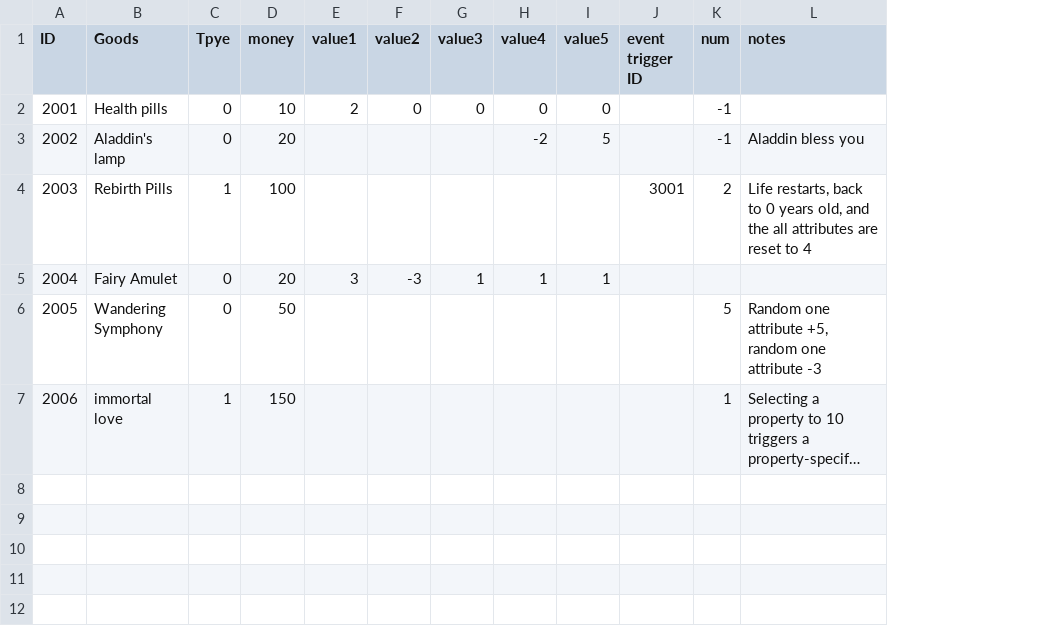
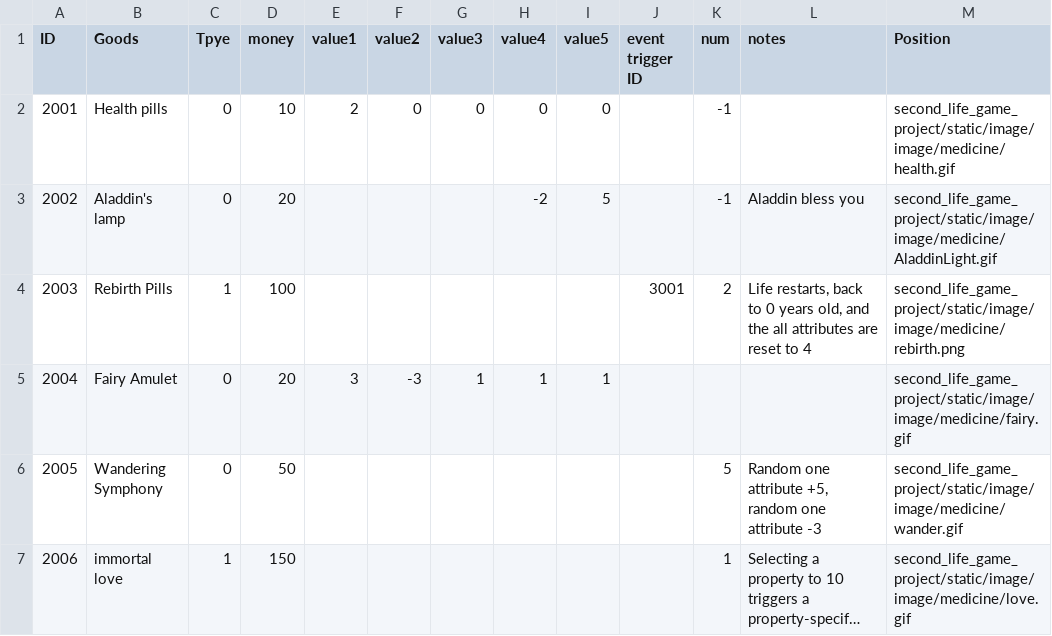
Before and after one commit to 1183572098/second_life_game_project, a CSV file: static/config/StoreTable.csv, drawn as a sheet; long unchanged cells end in …; the diff names each change by its address in the sheet, - before the commit and + after, or states it on an @@ line.

Commit message:
config

```diff
--- a/static/config/StoreTable.csv
+++ b/static/config/StoreTable.csv
+column M (Position), rows 2-7: second_life_game_project/static/image/image/medicine/health.gif | second_life_game_project/static/image/image/medicine/AladdinLight.gif | second_life_game_project/static/image/image/medicine/rebirth.png | second_life_game_project/static/image/image/medicine/fairy.gif | second_life_game_project/static/image/image/medicine/wander.gif | second_life_game_project/static/image/image/medicine/love.gif
```
